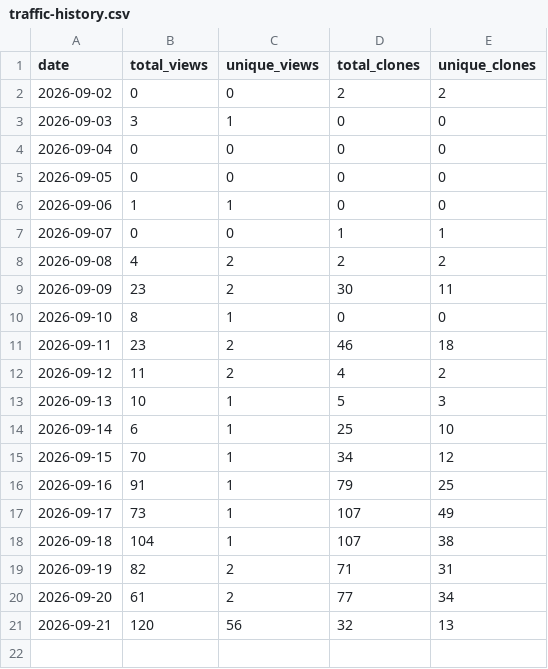
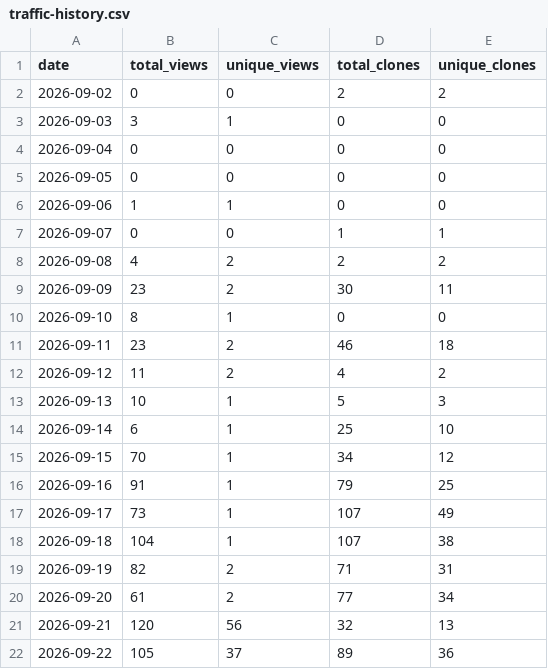
Before and after one commit to kate8382/AURA, a CSV file: analytics/traffic-history.csv, drawn as a sheet.

Commit message:
Update traffic data (auto) (#26)
Co-authored-by: github-actions[bot] <41898282+github-actions[bot]@users.noreply.github.com>

```diff
--- a/analytics/traffic-history.csv
+++ b/analytics/traffic-history.csv
@@ -21 +21,2 @@ date,total_views,unique_views,total_clones,unique_clones
 2026-09-21,120,56,32,13
+2026-09-22,105,37,89,36
```
Also changed, not shown: 1 other file.
